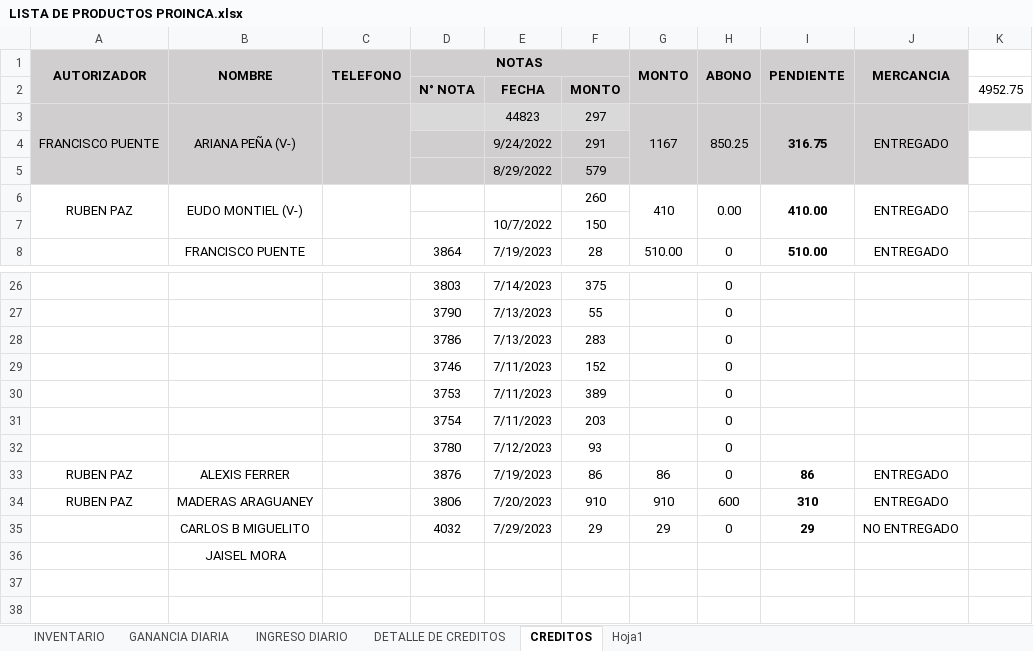
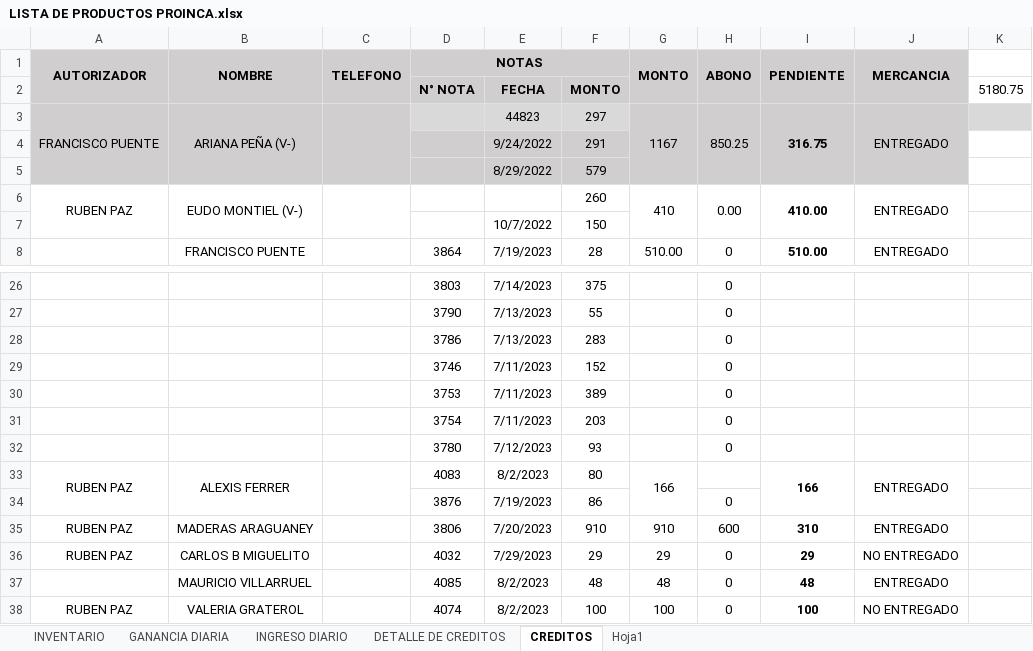
Before and after one commit to JPuente25/Proinca, an Excel workbook: LISTA DE PRODUCTOS PROINCA.xlsx, sheet CREDITOS, drawn as a sheet; only a part is shown, gaps mark what is left out; values as stored, in another font and other column widths than the file's, no borders; removed rows and columns are numbered as before the commit, all else as after; the diff names each change by its address in the sheet, - before the commit and + after, or states it on an @@ line.

```diff
--- a/LISTA DE PRODUCTOS PROINCA.xlsx (sheet CREDITOS)
+++ b/LISTA DE PRODUCTOS PROINCA.xlsx (sheet CREDITOS)
-K2: 4952.75
+K2: 5180.75
+A33:A34 merged
+B33:B34 merged
+C33:C34 merged
-D33 (NOTAS): 3876
+D33 (NOTAS): 4083
-E33: 7/19/2023
+E33: 8/2/2023
-F33: 86
+F33: 80
-G33 (MONTO): 86
+G33 (MONTO): 166
+G33:G34 merged
-H33 (ABONO): 0
+H33 (ABONO): (empty)
-I33 (PENDIENTE): 86
+I33 (PENDIENTE): 166
+I33:I34 merged
+J33:J34 merged
+row 34:  |  |  | 3876 | 7/19/2023 | 86 |  | 0
-A36 (AUTORIZADOR): (empty)
+A36 (AUTORIZADOR): RUBEN PAZ
-row 36:  | JAISEL MORA
+row 37:  | MAURICIO VILLARRUEL |  | 4085 | 8/2/2023 | 48 | 48 | 0 | 48 | ENTREGADO
+row 38: RUBEN PAZ | VALERIA GRATEROL |  | 4074 | 8/2/2023 | 100 | 100 | 0 | 100 | NO ENTREGADO
```
Also changed, not shown: sheet GANANCIA DIARIA, sheet DETALLE DE CREDITOS, sheet INGRESO DIARIO, formulas that keep their value.
